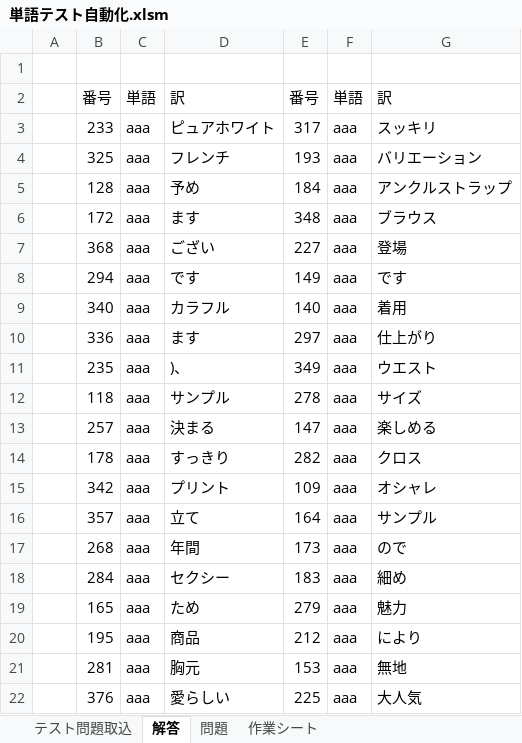
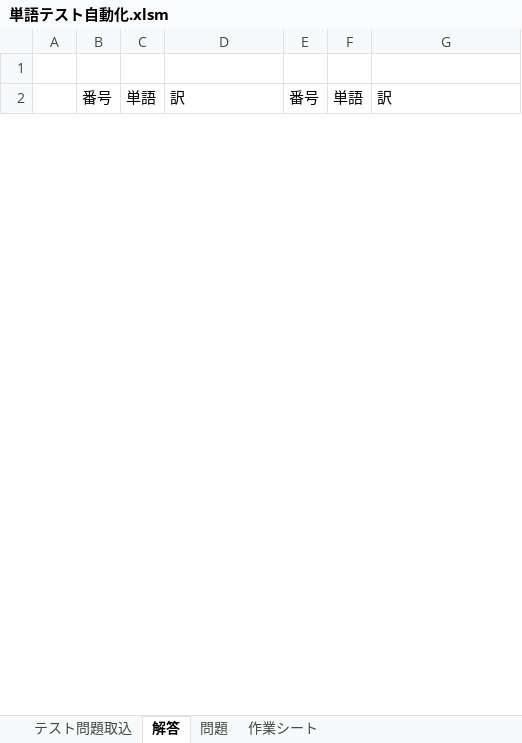
Before and after one commit to kyatasshi/English-test, an Excel workbook: Excel/単語テスト自動化.xlsm, sheet 解答, drawn as a sheet; only a part is shown; values as stored, in another font and other column widths than the file's, no borders; removed rows and columns are numbered as before the commit, all else as after; the diff covers the shown part only; the diff names each change by its address in the sheet, - before the commit and + after, or states it on an @@ line.

```diff
--- a/Excel/単語テスト自動化.xlsm (sheet 解答)
+++ b/Excel/単語テスト自動化.xlsm (sheet 解答)
-row 3:  | 233 | aaa | ピュアホワイト | 317 | aaa | スッキリ
-row 4:  | 325 | aaa | フレンチ | 193 | aaa | バリエーション
-row 5:  | 128 | aaa | 予め | 184 | aaa | アンクルストラップ
-row 6:  | 172 | aaa | ます | 348 | aaa | ブラウス
-row 7:  | 368 | aaa | ござい | 227 | aaa | 登場
-row 8:  | 294 | aaa | です | 149 | aaa | です
-row 9:  | 340 | aaa | カラフル | 140 | aaa | 着用
-row 10:  | 336 | aaa | ます | 297 | aaa | 仕上がり
-row 11:  | 235 | aaa | )、 | 349 | aaa | ウエスト
-row 12:  | 118 | aaa | サンプル | 278 | aaa | サイズ
-row 13:  | 257 | aaa | 決まる | 147 | aaa | 楽しめる
-row 14:  | 178 | aaa | すっきり | 282 | aaa | クロス
-row 15:  | 342 | aaa | プリント | 109 | aaa | オシャレ
-row 16:  | 357 | aaa | 立て | 164 | aaa | サンプル
-row 17:  | 268 | aaa | 年間 | 173 | aaa | ので
-row 18:  | 284 | aaa | セクシー | 183 | aaa | 細め
-row 19:  | 165 | aaa | ため | 279 | aaa | 魅力
-row 20:  | 195 | aaa | 商品 | 212 | aaa | により
-row 21:  | 281 | aaa | 胸元 | 153 | aaa | 無地
-row 22:  | 376 | aaa | 愛らしい | 225 | aaa | 大人気
```
Also changed, not shown: 46 added rows, 26 removed rows and 8 edited cells elsewhere in this sheet, sheet 作業シート, sheet 問題, sheet テスト問題取込, charts or pictures.
